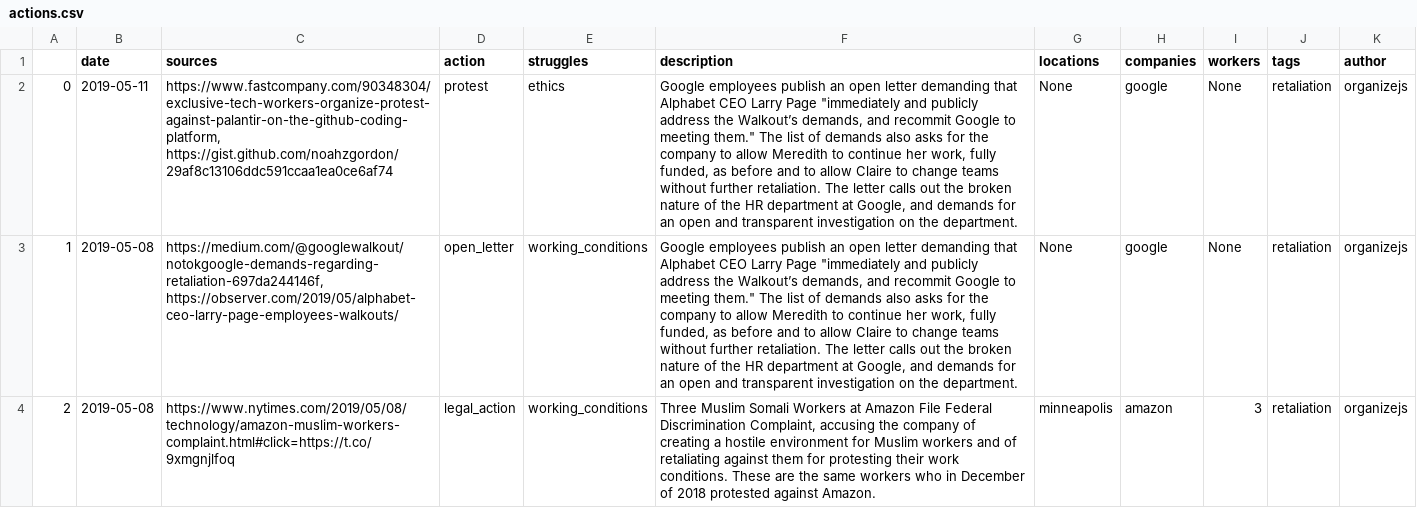
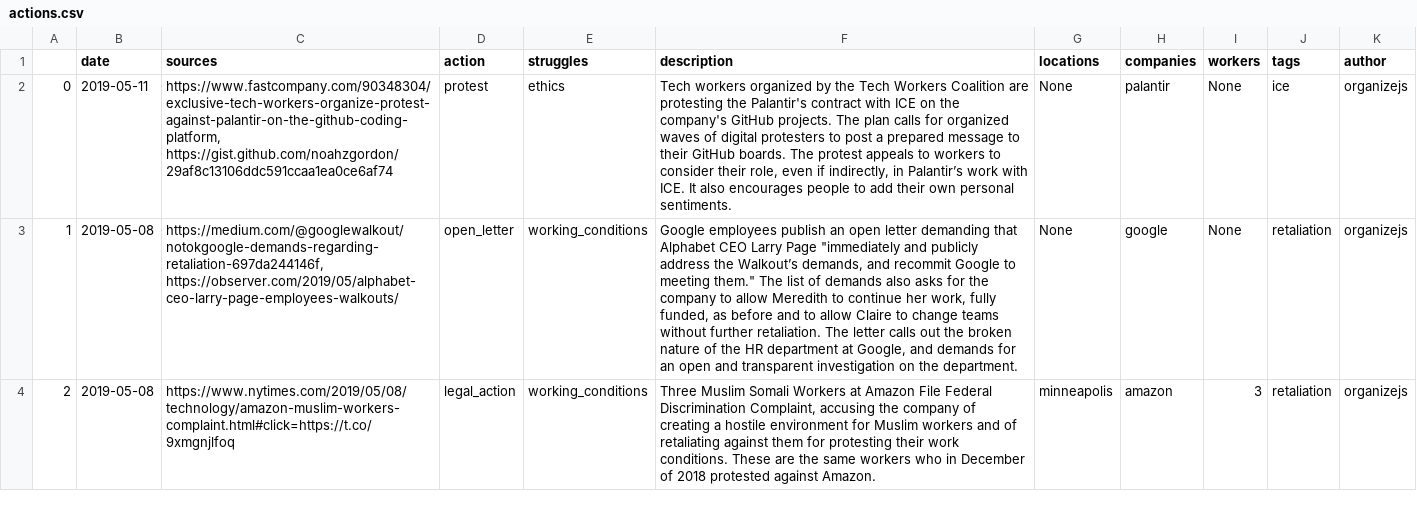
Before and after one commit to collective-action/tech, a CSV file: actions.csv, drawn as a sheet; only a part is shown; the diff covers the shown part only; the diff names each change by its address in the sheet, - before the commit and + after, or states it on an @@ line.

```diff
--- a/actions.csv
+++ b/actions.csv
-F2 (description): Google employees publish an open letter demanding that Alphabet CEO Larry Page "immediately and publicly address the Walkout’s demands, and recommit Google to meeting them." The list of demands also asks for the company to allow Meredith to continue her work, fully funded, as before and to allow Claire to change teams without further retaliation. The letter calls out the broken nature of the HR department at Google, and demands for an open and transparent investigation on the department.
+F2 (description): Tech workers organized by the Tech Workers Coalition are protesting the Palantir's contract with ICE on the company's GitHub projects. The plan calls for organized waves of digital protesters to post a prepared message to their GitHub boards. The protest appeals to workers to consider their role, even if indirectly, in Palantir’s work with ICE. It also encourages people to add their own personal sentiments.
-H2 (companies): google
+H2 (companies): palantir
-J2 (tags): retaliation
+J2 (tags): ice
```
Also changed, not shown: 5 edited cells elsewhere in this file, 1 other file.
